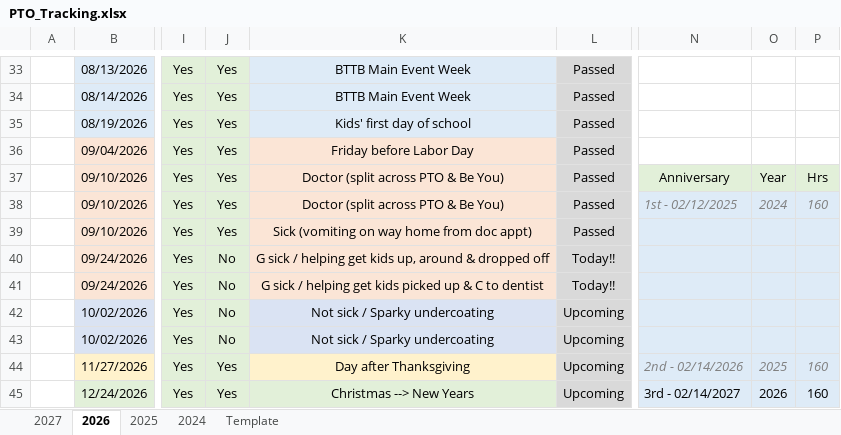
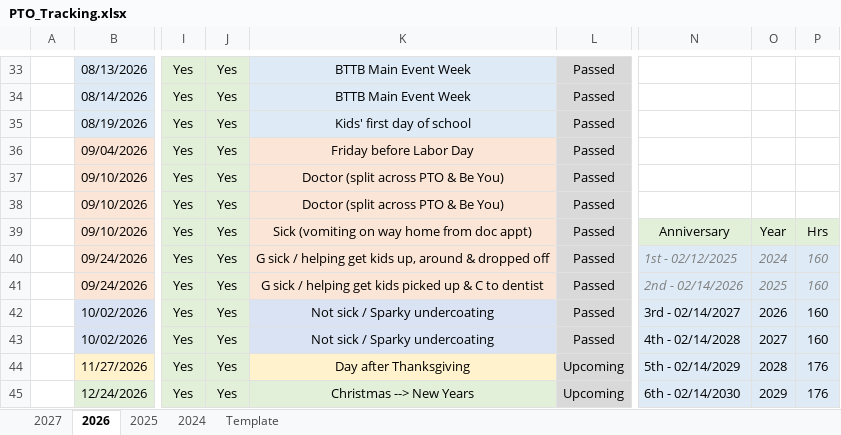
Before and after one commit to nsPubRepo/Development, an Excel workbook: PTO_Tracking.xlsx, sheet 2026, drawn as a sheet; only a part is shown, gaps mark what is left out; values as stored, in another font and other column widths than the file's, no borders; charts and pictures and conditional formats not drawn; the diff covers the shown part only; the diff names each change by its address in the sheet, - before the commit and + after, or states it on an @@ line.

```diff
--- a/PTO_Tracking.xlsx (sheet 2026)
+++ b/PTO_Tracking.xlsx (sheet 2026)
-N37: Anniversary
+N37: (empty)
-N37:P37 fill: #E2F0D9
+N37:P37 fill: none
-O37: Year
+O37: (empty)
-P37: Hrs
+P37: (empty)
-N38: 1st - 02/12/2025
+N38: (empty)
-N38:P38 fill: #DEEBF7
+N38:P38 fill: none
-O38: 2024
+O38: (empty)
-P38: 160
+P38: (empty)
-N39: (empty)
+N39: Anniversary
-N39:P39 fill: #DEEBF7
+N39:P39 fill: #E2F0D9
-O39: (empty)
+O39: Year
-P39: (empty)
+P39: Hrs
-J40:J43: No
+J40:J43: Yes
-L40:L41: Today!!
+L40:L41: Passed
-N40: (empty)
+N40: 1st - 02/12/2025
-O40: (empty)
+O40: 2024
-P40:P43: (empty)
+P40:P43: 160
-N41: (empty)
+N41: 2nd - 02/14/2026
-O41: (empty)
+O41: 2025
-L42:L43: Upcoming
+L42:L43: Passed
-N42: (empty)
+N42: 3rd - 02/14/2027
-O42: (empty)
+O42: 2026
-N43: (empty)
+N43: 4th - 02/14/2028
-O43: (empty)
+O43: 2027
-N44: 2nd - 02/14/2026
+N44: 5th - 02/14/2029
@@ N44:P44 italic: on → off, text colour: #808080 → black @@
-O44: 2025
+O44: 2028
-P44:P45: 160
+P44:P45: 176
-N45: 3rd - 02/14/2027
+N45: 6th - 02/14/2030
-O45: 2026
+O45: 2029
```
Also changed, not shown: 23 edited cells and cell formats elsewhere in this sheet, sheet 2027, formulas that keep their value, charts or pictures, Time_Tracking/WorkHours_Calculator_2026.xlsx, 3 other files.
